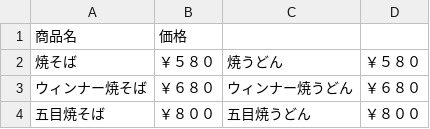
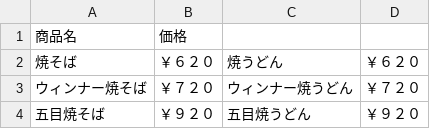
Before and after one commit to Noa99/fukuhana_hp, a CSV file: men.csv, drawn as a sheet.

```diff
--- a/men.csv
+++ b/men.csv
@@ -1,4 +1,4 @@
 商品名,価格,,
-焼そば,￥５８０,焼うどん　　　,￥５８０
-ウィンナー焼そば,￥６８０,ウィンナー焼うどん,￥６８０
-五目焼そば,￥８００,五目焼うどん,￥８００
+焼そば,￥６２０,焼うどん　　　,￥６２０
+ウィンナー焼そば,￥７２０,ウィンナー焼うどん,￥７２０
+五目焼そば,￥９２０,五目焼うどん,￥９２０
```
Also changed, not shown: drink.csv, takoyaki.csv, 2 other files.
